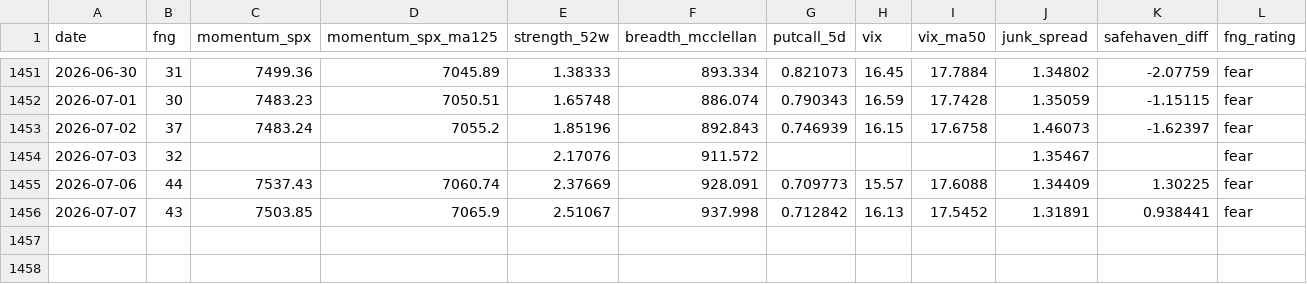
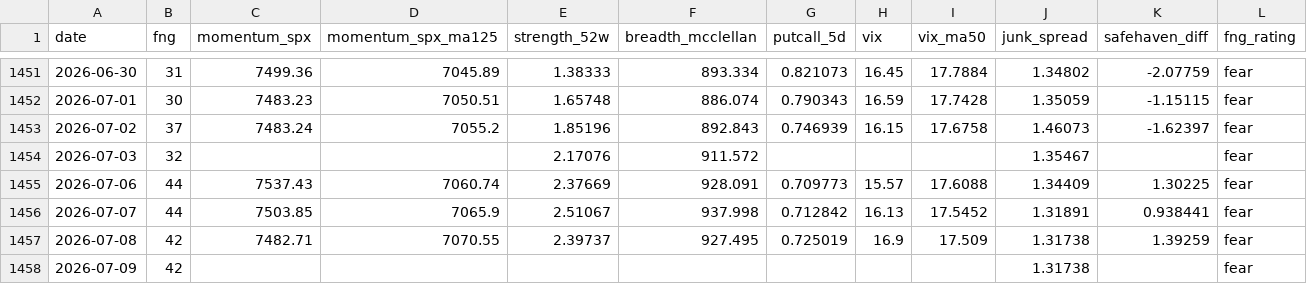
Before and after one commit to moolobi/notification, a CSV file: data/macro/fng.csv, drawn as a sheet; only a part is shown, gaps mark what is left out.

```diff
--- a/data/macro/fng.csv
+++ b/data/macro/fng.csv
@@ -1455,2 +1455,4 @@ date,fng,momentum_spx,momentum_spx_ma125,strength_52w,breadth_mcclellan,putcall_
 2026-07-06,44,7537.43,7060.74,2.37669,928.091,0.709773,15.57,17.6088,1.34409,1.30225,fear
-2026-07-07,43,7503.85,7065.9,2.51067,937.998,0.712842,16.13,17.5452,1.31891,0.938441,fear
+2026-07-07,44,7503.85,7065.9,2.51067,937.998,0.712842,16.13,17.5452,1.31891,0.938441,fear
+2026-07-08,42,7482.71,7070.55,2.39737,927.495,0.725019,16.9,17.509,1.31738,1.39259,fear
+2026-07-09,42,,,,,,,,1.31738,,fear
```
Also changed, not shown: data/macro/breadth.csv, data/macro/breadth_stocks.csv, 41 other files.
